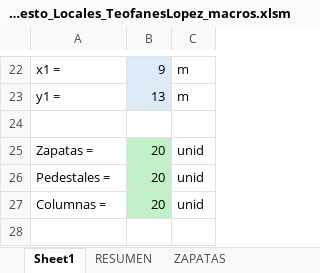
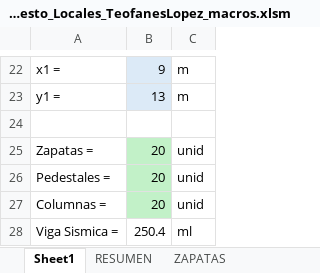
Before and after one commit to ioseluiz/presupuesto_teofanes, an Excel workbook: Presupuesto_Locales_TeofanesLopez_macros.xlsm, sheet Sheet1, drawn as a sheet; only a part is shown, gaps mark what is left out; values as stored, in another font and other column widths than the file's, no borders; charts and pictures not drawn; the diff names each change by its address in the sheet, - before the commit and + after, or states it on an @@ line.

Commit message:
ml de vigas sismicas

```diff
--- a/Presupuesto_Locales_TeofanesLopez_macros.xlsm (sheet Sheet1)
+++ b/Presupuesto_Locales_TeofanesLopez_macros.xlsm (sheet Sheet1)
+row 28: Viga Sismica = | 250.4 | ml
```
Also changed, not shown: sheet RESUMEN, charts or pictures.
